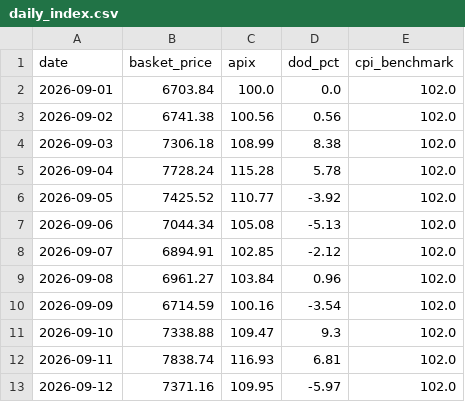
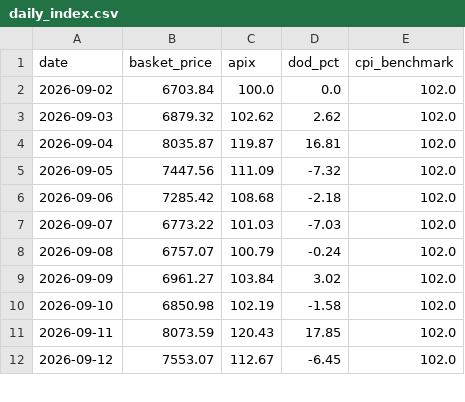
Before and after one commit to akshmitsharma40-hub/fair-flight, a CSV file: backend/daily_index.csv, drawn as a sheet; only a part is shown; the diff covers the shown part only.

```diff
--- a/backend/daily_index.csv
+++ b/backend/daily_index.csv
@@ -1,13 +1,12 @@
 date,basket_price,apix,dod_pct,cpi_benchmark
-2026-09-01,6703.84,100.0,0.0,102.0
-2026-09-02,6741.38,100.56,0.56,102.0
-2026-09-03,7306.18,108.99,8.38,102.0
-2026-09-04,7728.24,115.28,5.78,102.0
-2026-09-05,7425.52,110.77,-3.92,102.0
-2026-09-06,7044.34,105.08,-5.13,102.0
-2026-09-07,6894.91,102.85,-2.12,102.0
-2026-09-08,6961.27,103.84,0.96,102.0
-2026-09-09,6714.59,100.16,-3.54,102.0
-2026-09-10,7338.88,109.47,9.3,102.0
-2026-09-11,7838.74,116.93,6.81,102.0
-2026-09-12,7371.16,109.95,-5.97,102.0
+2026-09-02,6703.84,100.0,0.0,102.0
+2026-09-03,6879.32,102.62,2.62,102.0
+2026-09-04,8035.87,119.87,16.81,102.0
+2026-09-05,7447.56,111.09,-7.32,102.0
+2026-09-06,7285.42,108.68,-2.18,102.0
+2026-09-07,6773.22,101.03,-7.03,102.0
+2026-09-08,6757.07,100.79,-0.24,102.0
+2026-09-09,6961.27,103.84,3.02,102.0
+2026-09-10,6850.98,102.19,-1.58,102.0
+2026-09-11,8073.59,120.43,17.85,102.0
+2026-09-12,7553.07,112.67,-6.45,102.0
```
Also changed, not shown: 1 added row and 54 edited cells elsewhere in this file, backend/data_master.csv, backend/data_scraped_raw.csv, 1 other file.
